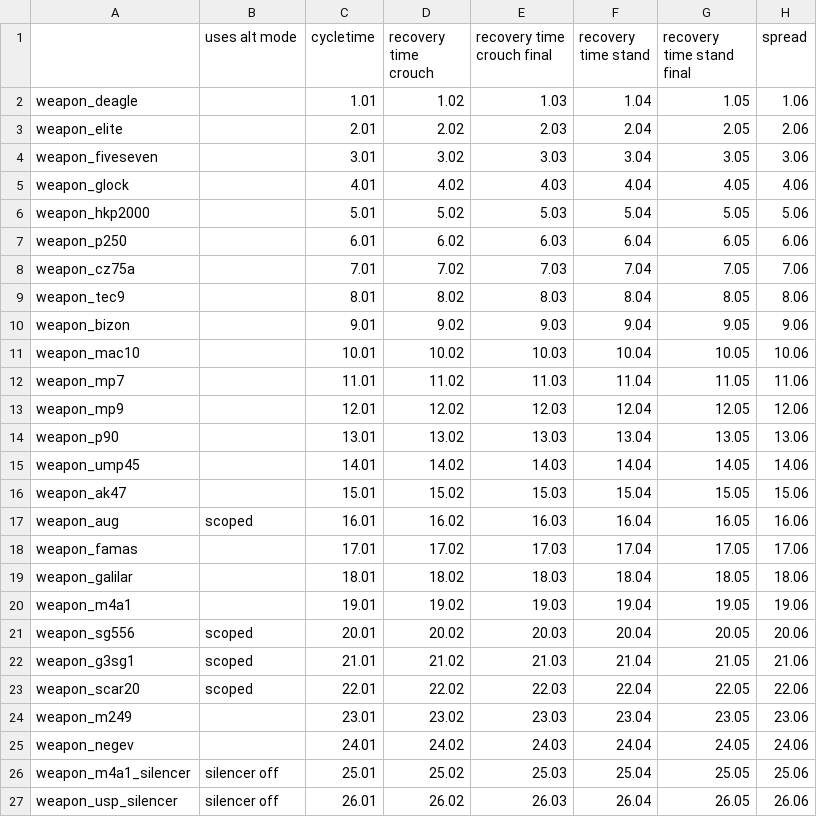
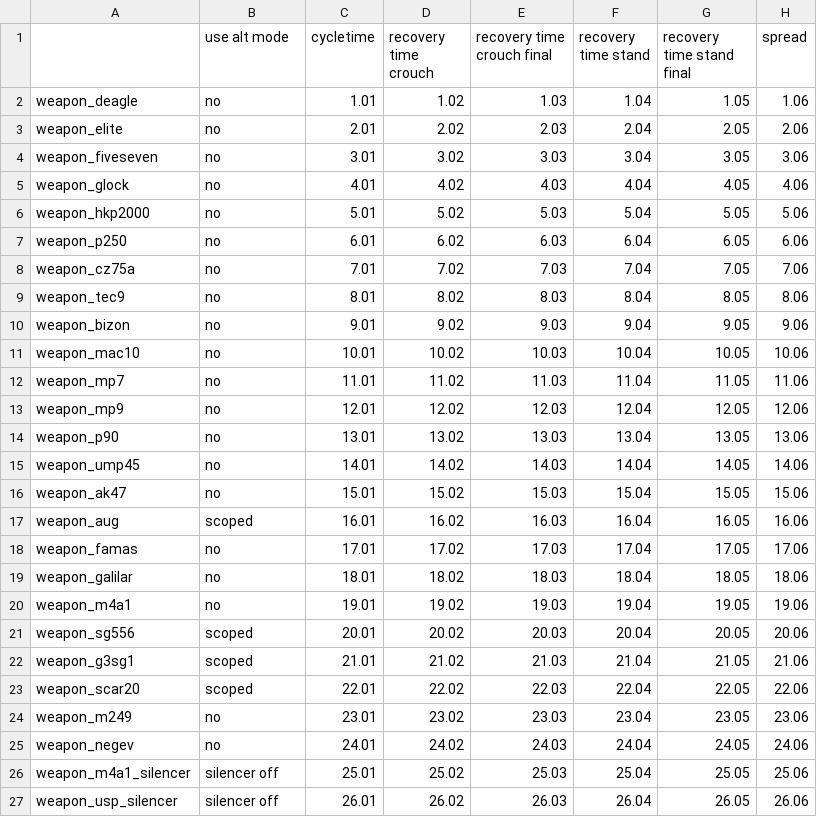
Before and after one commit to Milligan-Engineering/SirCat, a CSV file: custom build step files/archiveSirData.csv, drawn as a sheet; only a part is shown; the diff names each change by its address in the sheet, - before the commit and + after, or states it on an @@ line.

Commit message:
Fill in blank CSV entries for "use alt fire" with "no".

```diff
--- a/custom build step files/archiveSirData.csv
+++ b/custom build step files/archiveSirData.csv
-B1: uses alt mode
+B1: use alt mode
-B2:B16 (use alt mode): (empty)
+B2:B16 (use alt mode): no
-B18:B20 (use alt mode): (empty)
+B18:B20 (use alt mode): no
-B24:B25 (use alt mode): (empty)
+B24:B25 (use alt mode): no
```
Also changed, not shown: 1 other file.
